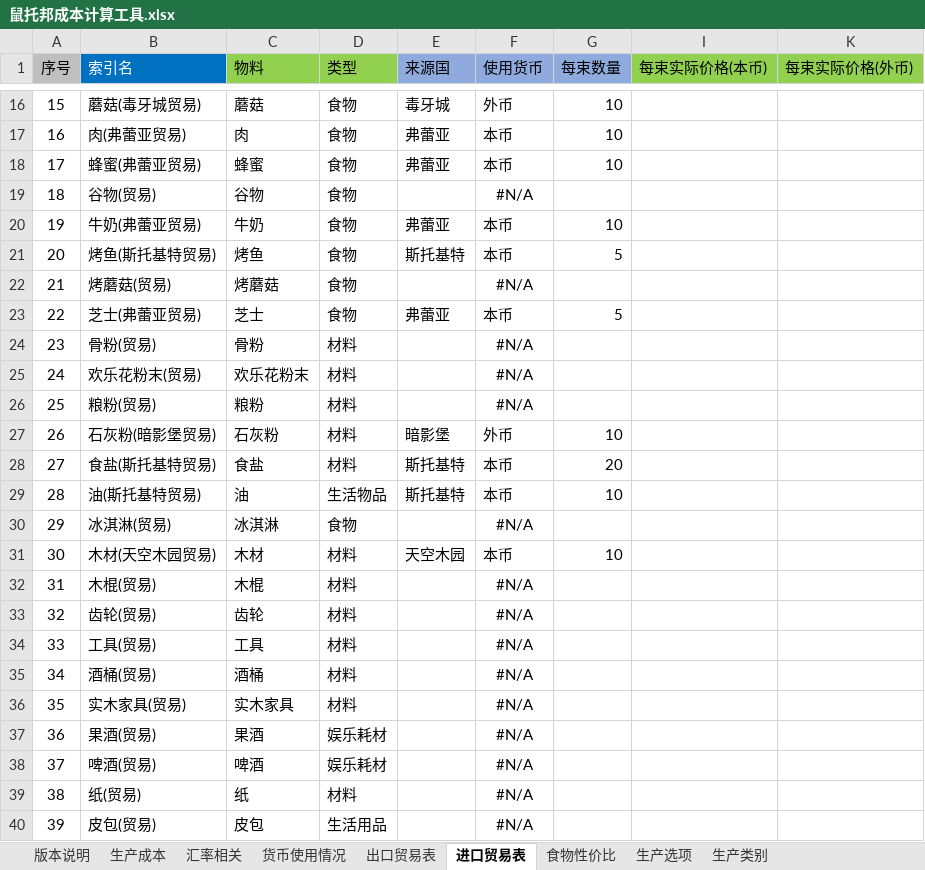
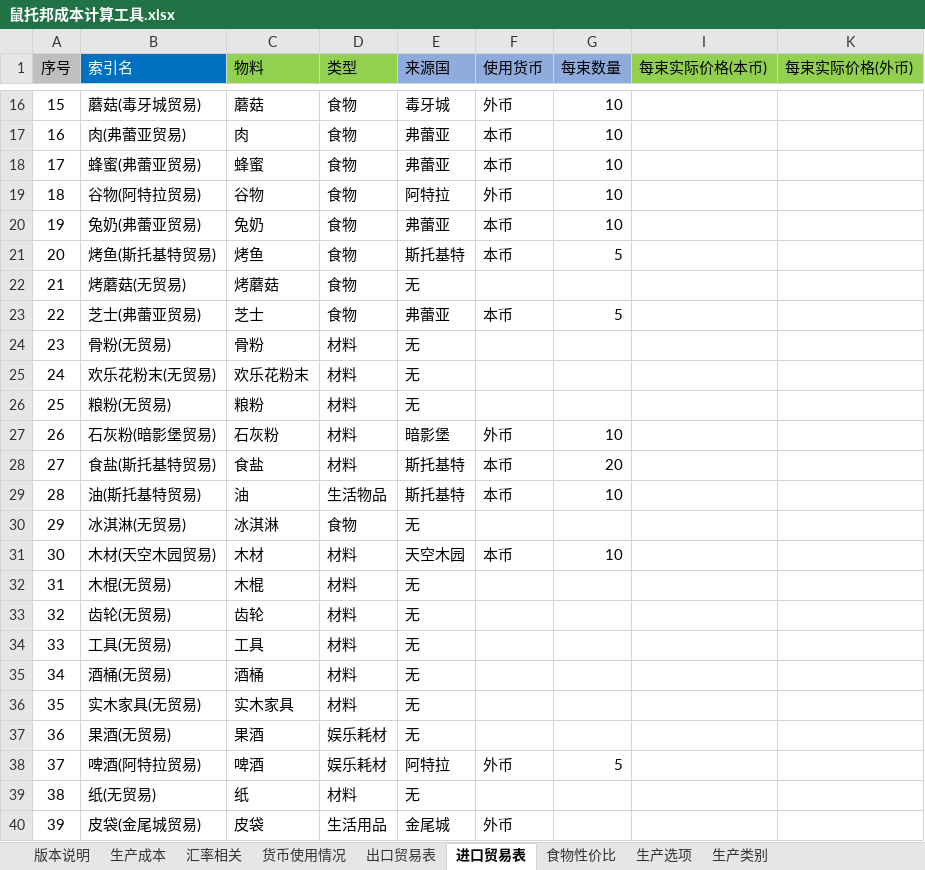
Before and after one commit to Karmel5950/NoteBook, an Excel workbook: 游戏相关/游戏笔记/鼠托邦/鼠托邦成本计算工具.xlsx, sheet 进口贸易表, drawn as a sheet; only a part is shown, gaps mark what is left out; values as stored, in another font and other column widths than the file's, no borders; removed rows and columns are numbered as before the commit, all else as after; the diff covers the shown part only; the diff names each change by its address in the sheet, - before the commit and + after, or states it on an @@ line.

```diff
--- a/游戏相关/游戏笔记/鼠托邦/鼠托邦成本计算工具.xlsx (sheet 进口贸易表)
+++ b/游戏相关/游戏笔记/鼠托邦/鼠托邦成本计算工具.xlsx (sheet 进口贸易表)
-row 19: 18 | 谷物(贸易) | 谷物 | 食物 |  | #N/A
+row 19: 18 | 谷物(阿特拉贸易) | 谷物 | 食物 | 阿特拉 | 外币 | 10
-B20 (索引名): 牛奶(弗蕾亚贸易)
+B20 (索引名): 兔奶(弗蕾亚贸易)
-C20 (物料): 牛奶
+C20 (物料): 兔奶
-B22 (索引名): 烤蘑菇(贸易)
+B22 (索引名): 烤蘑菇(无贸易)
-E22 (来源国): (empty)
+E22 (来源国): 无
-F22 (使用货币): #N/A
+F22 (使用货币): (empty)
-B24 (索引名): 骨粉(贸易)
+B24 (索引名): 骨粉(无贸易)
-E24:E26 (来源国): (empty)
+E24:E26 (来源国): 无
-F24:F26 (使用货币): #N/A
+F24:F26 (使用货币): (empty)
-B25 (索引名): 欢乐花粉末(贸易)
+B25 (索引名): 欢乐花粉末(无贸易)
-B26 (索引名): 粮粉(贸易)
+B26 (索引名): 粮粉(无贸易)
-B30 (索引名): 冰淇淋(贸易)
+B30 (索引名): 冰淇淋(无贸易)
-E30 (来源国): (empty)
+E30 (来源国): 无
-F30 (使用货币): #N/A
+F30 (使用货币): (empty)
-B32 (索引名): 木棍(贸易)
+B32 (索引名): 木棍(无贸易)
-E32:E37 (来源国): (empty)
+E32:E37 (来源国): 无
-F32:F37 (使用货币): #N/A
+F32:F37 (使用货币): (empty)
-B33 (索引名): 齿轮(贸易)
+B33 (索引名): 齿轮(无贸易)
-B34 (索引名): 工具(贸易)
+B34 (索引名): 工具(无贸易)
-B35 (索引名): 酒桶(贸易)
+B35 (索引名): 酒桶(无贸易)
-B36 (索引名): 实木家具(贸易)
+B36 (索引名): 实木家具(无贸易)
-B37 (索引名): 果酒(贸易)
+B37 (索引名): 果酒(无贸易)
-row 38: 37 | 啤酒(贸易) | 啤酒 | 娱乐耗材 |  | #N/A
+row 38: 37 | 啤酒(阿特拉贸易) | 啤酒 | 娱乐耗材 | 阿特拉 | 外币 | 5
-B39 (索引名): 纸(贸易)
+B39 (索引名): 纸(无贸易)
-E39 (来源国): (empty)
+E39 (来源国): 无
-F39 (使用货币): #N/A
+F39 (使用货币): (empty)
-row 40: 39 | 皮包(贸易) | 皮包 | 生活用品 |  | #N/A
+row 40: 39 | 皮袋(金尾城贸易) | 皮袋 | 生活用品 | 金尾城 | 外币
```
Also changed, not shown: 15 added rows, 9 removed rows, 138 edited cells and cell formats elsewhere in this sheet, sheet 出口贸易表, sheet 货币使用情况, sheet 生产成本, sheet 生产类别, sheet 生产选项, sheet 食物性价比, 1 more sheet, hidden cells.
